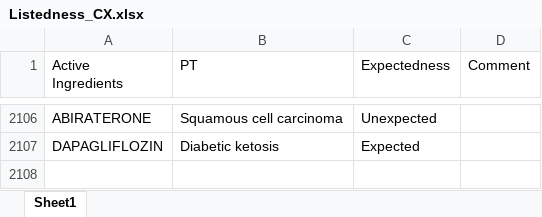
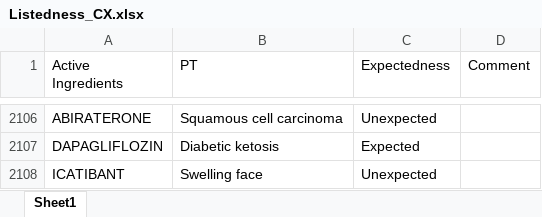
Before and after one commit to JPadhy0680/PV-Automation-Hub-Test, an Excel workbook: data/Listedness_CX.xlsx, sheet Sheet1, drawn as a sheet; only a part is shown, gaps mark what is left out; values as stored, in another font and other column widths than the file's, no borders; the diff names each change by its address in the sheet, - before the commit and + after, or states it on an @@ line.

Commit message:
Update listedness: ICATIBANT / Swelling face

```diff
--- a/data/Listedness_CX.xlsx (sheet Sheet1)
+++ b/data/Listedness_CX.xlsx (sheet Sheet1)
+row 2108: ICATIBANT | Swelling face | Unexpected
```
